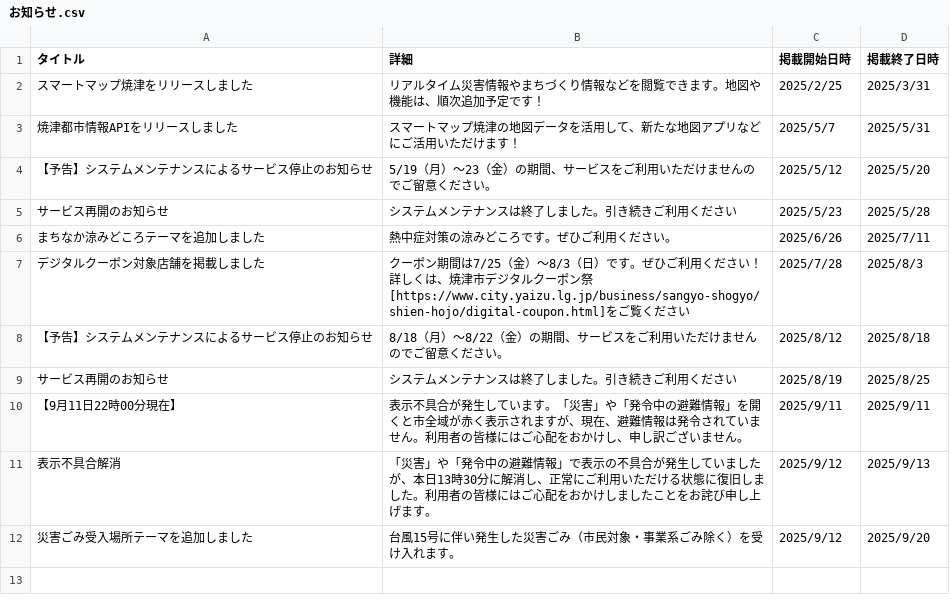
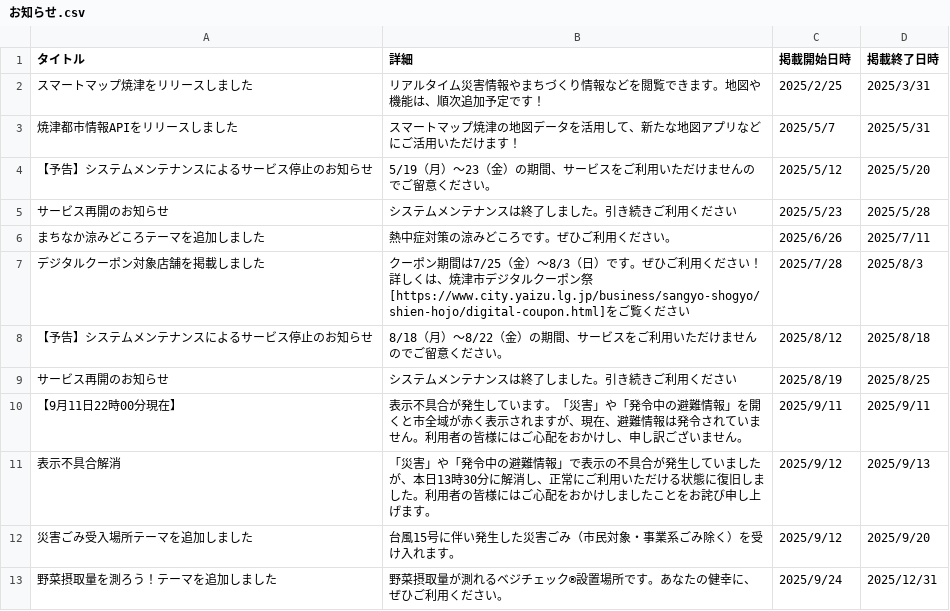
Before and after one commit to yaizu-city/app, a CSV file: お知らせ.csv, drawn as a sheet.

Commit message:
お知らせの更新

```diff
--- a/お知らせ.csv
+++ b/お知らせ.csv
@@ -12 +12,2 @@
 災害ごみ受入場所テーマを追加しました,台風15号に伴い発生した災害ごみ（市民対象・事業系ごみ除く）を受け入れます。,2025/9/12,2025/9/20
+野菜摂取量を測ろう！テーマを追加しました,野菜摂取量が測れるベジチェック®設置場所です。あなたの健幸に、ぜひご利用ください。,2025/9/24,2025/12/31
```
